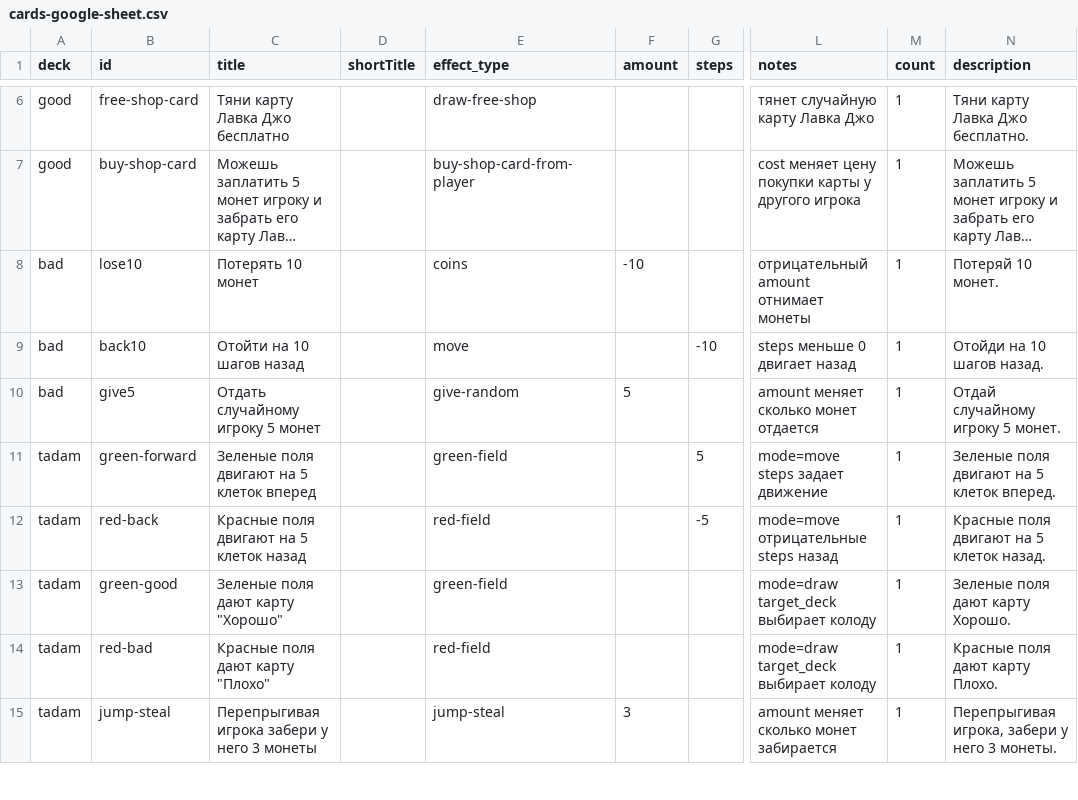
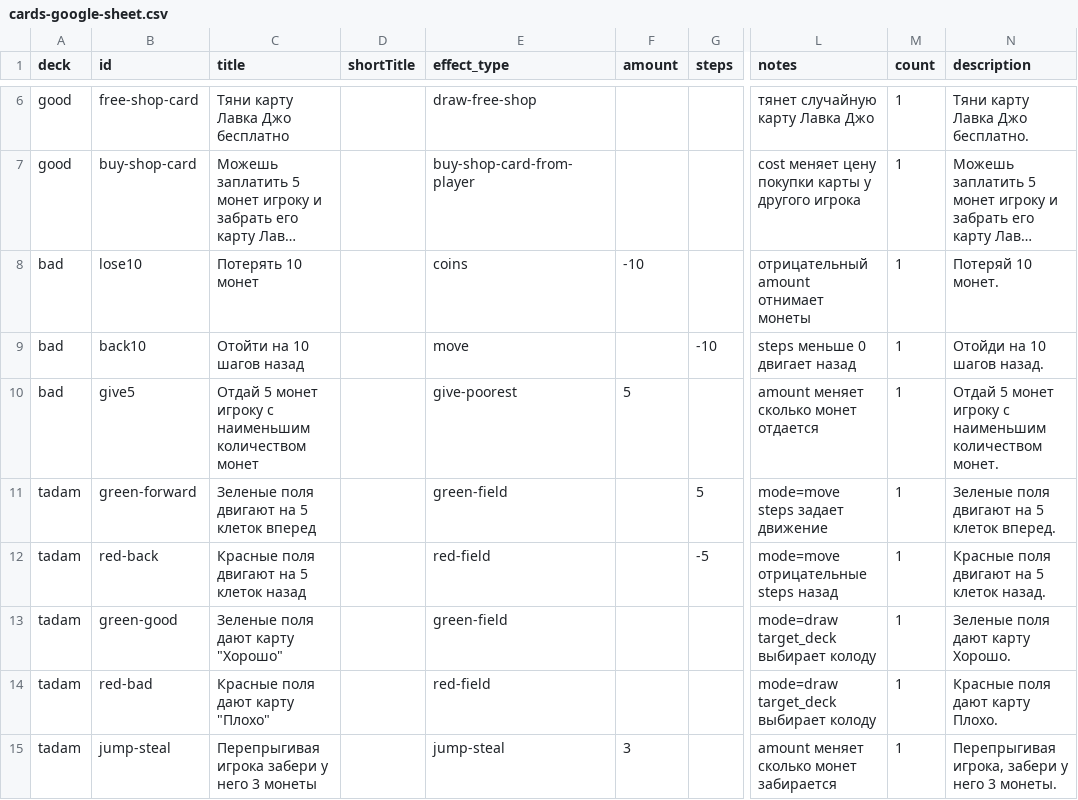
Before and after one commit to qooobooo/very-big-adventure, a CSV file: cards-google-sheet.csv, drawn as a sheet; only a part is shown, gaps mark what is left out; long unchanged cells end in …; the diff names each change by its address in the sheet, - before the commit and + after, or states it on an @@ line.

Commit message:
Refine TADAM and shop card flow

```diff
--- a/cards-google-sheet.csv
+++ b/cards-google-sheet.csv
-C10 (title): Отдать случайному игроку 5 монет
+C10 (title): Отдай 5 монет игроку с наименьшим количеством монет
-E10 (effect_type): give-random
+E10 (effect_type): give-poorest
-N10 (description): Отдай случайному игроку 5 монет.
+N10 (description): Отдай 5 монет игроку с наименьшим количеством монет.
```
Also changed, not shown: 6 other files.
